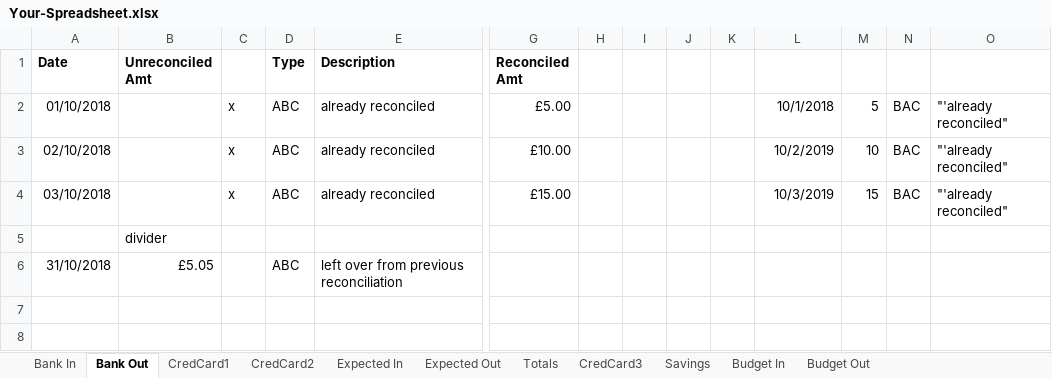
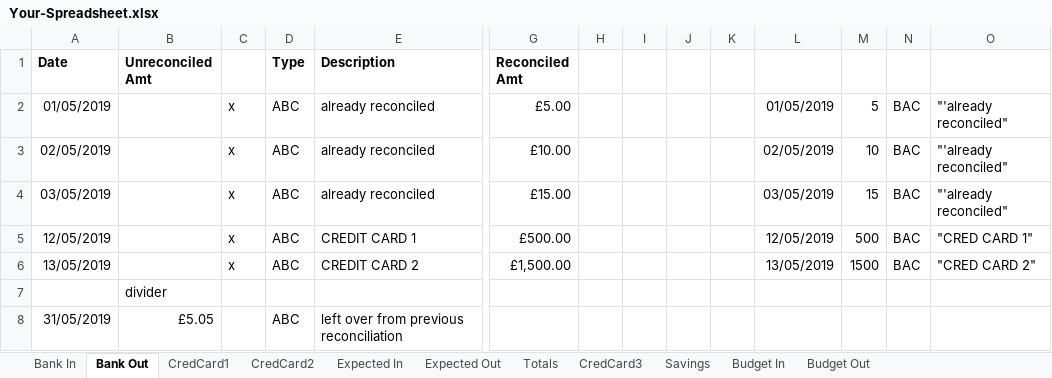
Before and after one commit to claresudbery/Reconciliate, an Excel workbook: reconciliation-samples/For debugging/Your-Spreadsheet.xlsx, sheet Bank Out, drawn as a sheet; only a part is shown, gaps mark what is left out; values as stored, in another font and other column widths than the file's, no borders; addresses are those after the commit; rows hold the shown columns only; the diff names each change by its address in the sheet, - before the commit and + after, or states it on an @@ line.

Commit message:
Fixed problems with sample files to make manual testing work: • Delete apparently-empty (but not actually) rows at the ends of sheets • Update ActualBank.csv so that cred card transactions have text from CredCard1DdDescription and CredCard2DdDescription • Update spreadsheet so that the reconciled Bank Out rows include two cred card transactions • Change all dates to May / June 2019 • Change apple, cucumber and egg to aubergine, cheese and eglantine • Spreadsheet: o Budget Out: cred card transactions don’t have types. o Budget In: Remove intendicles and add “Total” underneath in Date column o Budget In: better descriptions o Budget out bank transactions: add “outgoing” • CredCard1.csv: o there should be an extra date at the start of every row. o Extra commas at the end of every row o The third column has to be an 8-digit number in all cases • CredCard2.csv: o There should be leading zeros on all the dates • ActualBank.csv: o No comma-only row at top o quotes all over the place o Two blank rows at the top o Extra commas at the end  of every row o Transactions to match Budget In • Pending.txt: o No empty types for bank transactions • Put the Budget Out amounts from sample spreadsheet into the third party files.

```diff
--- a/reconciliation-samples/For debugging/Your-Spreadsheet.xlsx (sheet Bank Out)
+++ b/reconciliation-samples/For debugging/Your-Spreadsheet.xlsx (sheet Bank Out)
-A2 (Date): 01/10/2018
+A2 (Date): 01/05/2019
-L2: 10/1/2018
+L2: 01/05/2019
-A3 (Date): 02/10/2018
+A3 (Date): 02/05/2019
-L3: 10/2/2019
+L3: 02/05/2019
-A4 (Date): 03/10/2018
+A4 (Date): 03/05/2019
-L4: 10/3/2019
+L4: 03/05/2019
+row 5: 12/05/2019 |  | x | ABC | CREDIT CARD 1 | £500.00 |  |  |  |  | 12/05/2019 | 500 | BAC | "CRED CARD 1"
+row 6: 13/05/2019 |  | x | ABC | CREDIT CARD 2 | £1,500.00 |  |  |  |  | 13/05/2019 | 1500 | BAC | "CRED CARD 2"
-A8 (Date): 31/10/2018
+A8 (Date): 31/05/2019
```
Also changed, not shown: sheet Budget In, sheet Budget Out, sheet Expected In, sheet CredCard1, sheet CredCard2, sheet Bank In, 3 more sheets, formulas that keep their value, 5 other files.
